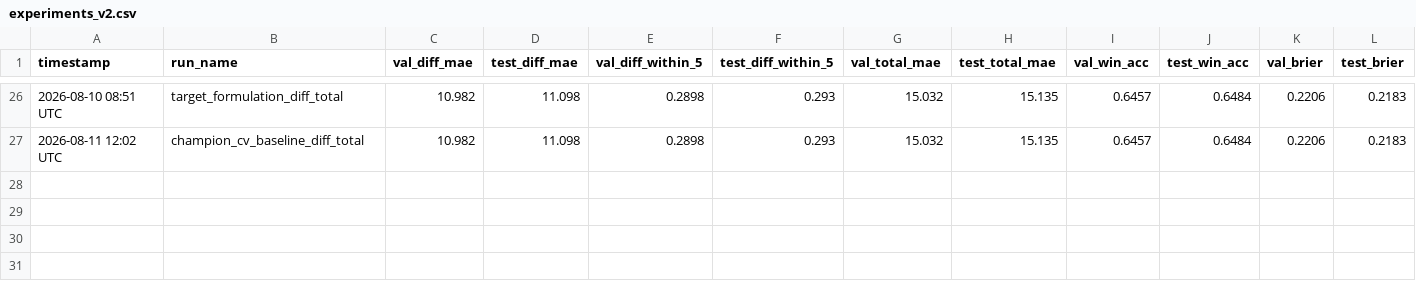
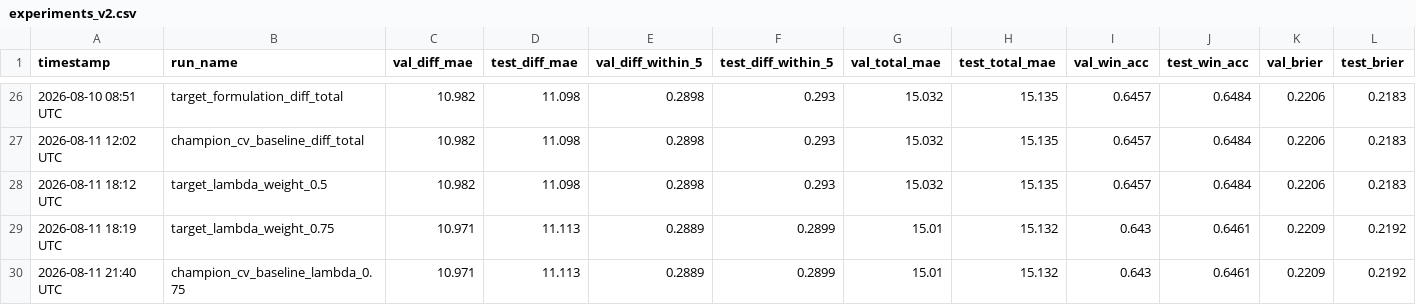
Before and after one commit to omerk1/nba-score-prediction, a CSV file: outputs/experiments_v2.csv, drawn as a sheet; only a part is shown, gaps mark what is left out; rows hold the shown columns only; the diff names each change by its address in the sheet, - before the commit and + after, or states it on an @@ line.

Commit message:
research: target_lambda_weight sweep -- 0.75 beats 0.5 on 4/5 folds
0.5 was only ever inherited from compute_composite_score's own diff/total
weighting, never independently tuned for the diff_total training loss.
A cheap 3-fold screen over [0.1, 0.25, 0.5, 0.75, 1.0, 2.0] found 0.75
best; full 5-fold CV confirmed val_score improves in 4 of 5 folds (mean
1.3821 vs 1.3838), not fold1-driven. Adopted as the new committed
default -- champion_cv_baseline_lambda_0.75 supersedes
champion_cv_baseline_diff_total.

```diff
--- a/outputs/experiments_v2.csv
+++ b/outputs/experiments_v2.csv
+row 28: 2026-08-11 18:12 UTC | target_lambda_weight_0.5 | 10.982 | 11.098 | 0.2898 | 0.293 | 15.032 | 15.135 | 0.6457 | 0.6484 | 0.2206 | 0.2183
+row 29: 2026-08-11 18:19 UTC | target_lambda_weight_0.75 | 10.971 | 11.113 | 0.2889 | 0.2899 | 15.01 | 15.132 | 0.643 | 0.6461 | 0.2209 | 0.2192
+row 30: 2026-08-11 21:40 UTC | champion_cv_baseline_lambda_0.75 | 10.971 | 11.113 | 0.2889 | 0.2899 | 15.01 | 15.132 | 0.643 | 0.6461 | 0.2209 | 0.2192
```
Also changed, not shown: 3 other files.
